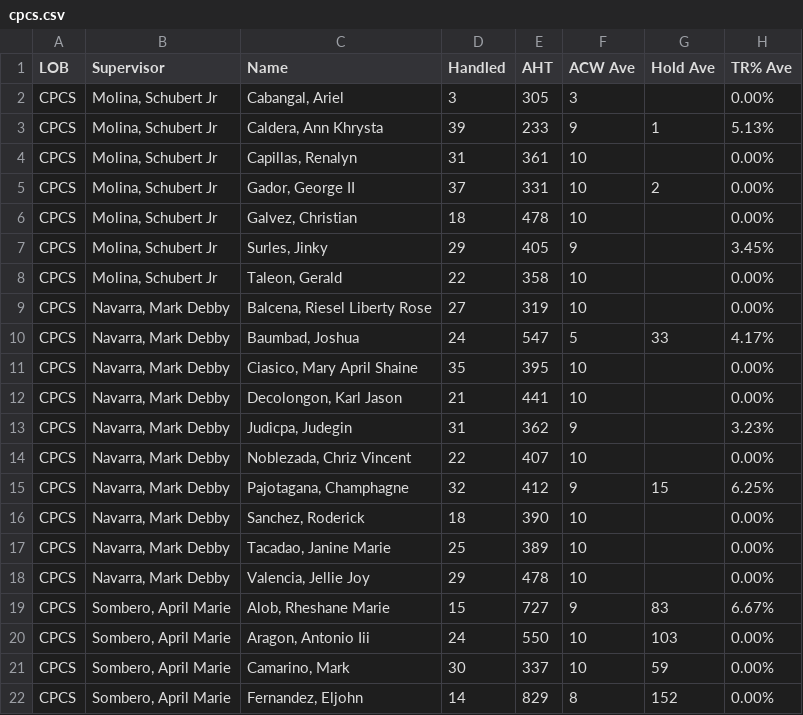
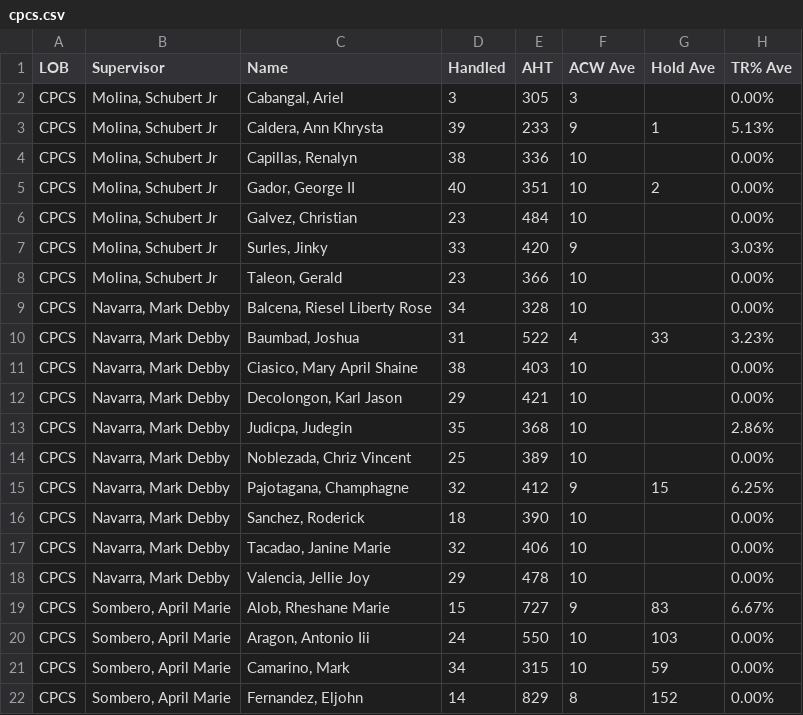
Before and after one commit to cbandoy/CPCSAHTinterval, a CSV file: cpcs.csv, drawn as a sheet; only a part is shown; the diff covers the shown part only.

```diff
--- a/cpcs.csv
+++ b/cpcs.csv
@@ -3,16 +3,16 @@ CPCS,"Molina, Schubert Jr","Cabangal, Ariel",3,305,3,,0.00%
 CPCS,"Molina, Schubert Jr","Caldera, Ann Khrysta",39,233,9,1,5.13%
-CPCS,"Molina, Schubert Jr","Capillas, Renalyn",31,361,10,,0.00%
-CPCS,"Molina, Schubert Jr","Gador, George II",37,331,10,2,0.00%
-CPCS,"Molina, Schubert Jr","Galvez, Christian",18,478,10,,0.00%
-CPCS,"Molina, Schubert Jr","Surles, Jinky",29,405,9,,3.45%
-CPCS,"Molina, Schubert Jr","Taleon, Gerald",22,358,10,,0.00%
-CPCS,"Navarra, Mark Debby","Balcena, Riesel Liberty Rose",27,319,10,,0.00%
-CPCS,"Navarra, Mark Debby","Baumbad, Joshua",24,547,5,33,4.17%
-CPCS,"Navarra, Mark Debby","Ciasico, Mary April Shaine",35,395,10,,0.00%
-CPCS,"Navarra, Mark Debby","Decolongon, Karl Jason",21,441,10,,0.00%
-CPCS,"Navarra, Mark Debby","Judicpa, Judegin",31,362,9,,3.23%
-CPCS,"Navarra, Mark Debby","Noblezada, Chriz Vincent",22,407,10,,0.00%
+CPCS,"Molina, Schubert Jr","Capillas, Renalyn",38,336,10,,0.00%
+CPCS,"Molina, Schubert Jr","Gador, George II",40,351,10,2,0.00%
+CPCS,"Molina, Schubert Jr","Galvez, Christian",23,484,10,,0.00%
+CPCS,"Molina, Schubert Jr","Surles, Jinky",33,420,9,,3.03%
+CPCS,"Molina, Schubert Jr","Taleon, Gerald",23,366,10,,0.00%
+CPCS,"Navarra, Mark Debby","Balcena, Riesel Liberty Rose",34,328,10,,0.00%
+CPCS,"Navarra, Mark Debby","Baumbad, Joshua",31,522,4,33,3.23%
+CPCS,"Navarra, Mark Debby","Ciasico, Mary April Shaine",38,403,10,,0.00%
+CPCS,"Navarra, Mark Debby","Decolongon, Karl Jason",29,421,10,,0.00%
+CPCS,"Navarra, Mark Debby","Judicpa, Judegin",35,368,10,,2.86%
+CPCS,"Navarra, Mark Debby","Noblezada, Chriz Vincent",25,389,10,,0.00%
 CPCS,"Navarra, Mark Debby","Pajotagana, Champhagne",32,412,9,15,6.25%
 CPCS,"Navarra, Mark Debby","Sanchez, Roderick",18,390,10,,0.00%
-CPCS,"Navarra, Mark Debby","Tacadao, Janine Marie",25,389,10,,0.00%
+CPCS,"Navarra, Mark Debby","Tacadao, Janine Marie",32,406,10,,0.00%
 CPCS,"Navarra, Mark Debby","Valencia, Jellie Joy",29,478,10,,0.00%
@@ -20,3 +20,3 @@ CPCS,"Sombero, April Marie","Alob, Rheshane Marie",15,727,9,83,6.67%
 CPCS,"Sombero, April Marie","Aragon, Antonio Iii",24,550,10,103,0.00%
-CPCS,"Sombero, April Marie","Camarino, Mark",30,337,10,59,0.00%
+CPCS,"Sombero, April Marie","Camarino, Mark",34,315,10,59,0.00%
 CPCS,"Sombero, April Marie","Fernandez, Eljohn",14,829,8,152,0.00%
```
Also changed, not shown: 7 edited cells elsewhere in this file, cpcsAHT.csv.
